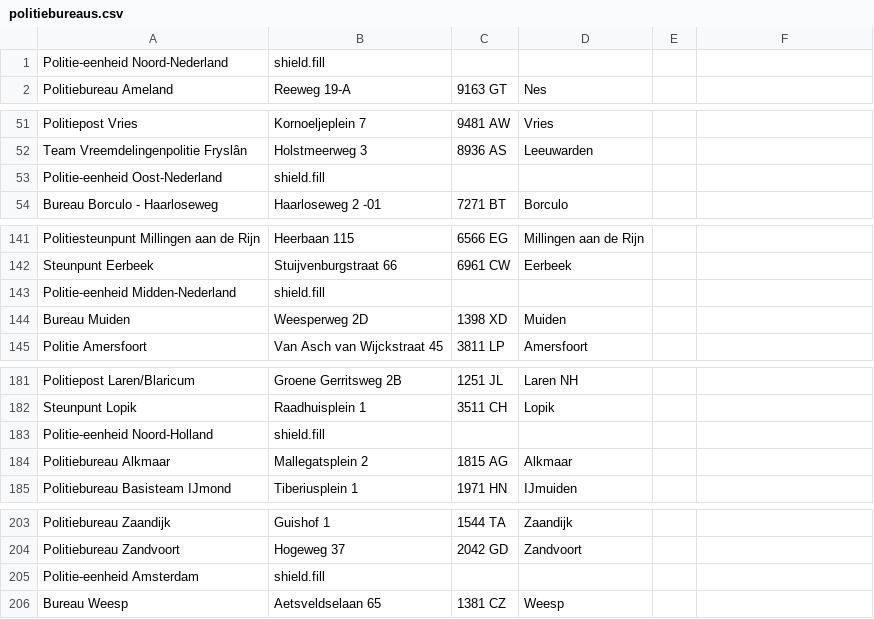
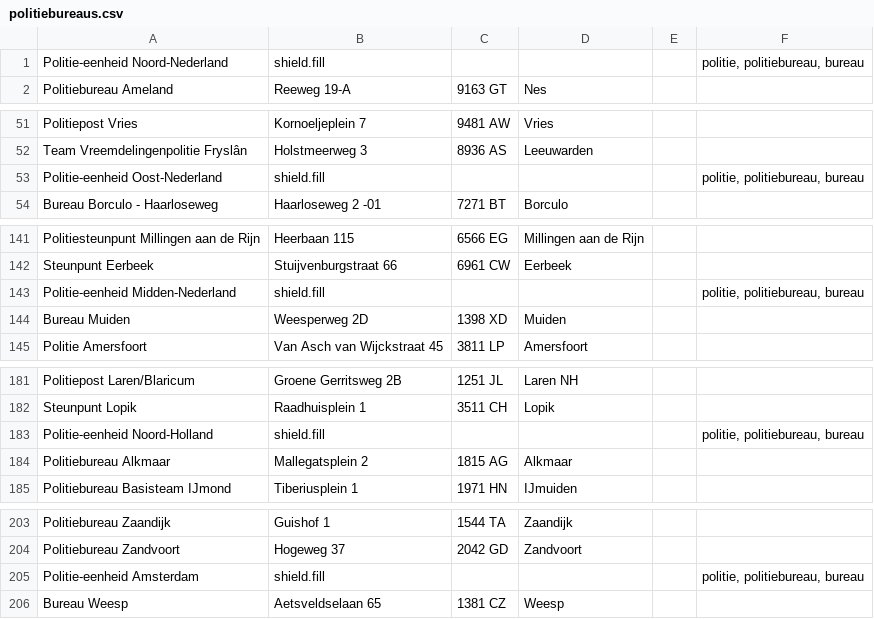
Before and after one commit to Cyberlawyer84/appsvooradvocaten.nl, a CSV file: afstanden/csv/politiebureaus.csv, drawn as a sheet; only a part is shown, gaps mark what is left out; the diff covers the shown part only.

```diff
--- a/afstanden/csv/politiebureaus.csv
+++ b/afstanden/csv/politiebureaus.csv
@@ -1,2 +1,2 @@
-Politie-eenheid Noord-Nederland;shield.fill;;;
+Politie-eenheid Noord-Nederland;shield.fill;;;;politie, politiebureau, bureau
 Politiebureau Ameland;Reeweg 19-A;9163 GT;Nes;
@@ -52,3 +52,3 @@ Politiepost Vries;Kornoeljeplein 7;9481 AW;Vries;
 Team Vreemdelingenpolitie Fryslân;Holstmeerweg 3;8936 AS;Leeuwarden;
-Politie-eenheid Oost-Nederland;shield.fill;;;
+Politie-eenheid Oost-Nederland;shield.fill;;;;politie, politiebureau, bureau
 Bureau Borculo - Haarloseweg;Haarloseweg 2 -01;7271 BT;Borculo;
@@ -142,3 +142,3 @@ Politiesteunpunt Millingen aan de Rijn;Heerbaan 115;6566 EG;Millingen aan de Rij
 Steunpunt Eerbeek;Stuijvenburgstraat 66;6961 CW;Eerbeek;
-Politie-eenheid Midden-Nederland;shield.fill;;;
+Politie-eenheid Midden-Nederland;shield.fill;;;;politie, politiebureau, bureau
 Bureau Muiden;Weesperweg 2D;1398 XD;Muiden;
@@ -182,3 +182,3 @@ Politiepost Laren/Blaricum;Groene Gerritsweg 2B;1251 JL;Laren NH;
 Steunpunt Lopik;Raadhuisplein 1;3511 CH;Lopik;
-Politie-eenheid Noord-Holland;shield.fill;;;
+Politie-eenheid Noord-Holland;shield.fill;;;;politie, politiebureau, bureau
 Politiebureau Alkmaar;Mallegatsplein 2;1815 AG;Alkmaar;
@@ -204,3 +204,3 @@ Politiebureau Zaandijk;Guishof 1;1544 TA;Zaandijk;
 Politiebureau Zandvoort;Hogeweg 37;2042 GD;Zandvoort;
-Politie-eenheid Amsterdam;shield.fill;;;
+Politie-eenheid Amsterdam;shield.fill;;;;politie, politiebureau, bureau
 Bureau Weesp;Aetsveldselaan 65;1381 CZ;Weesp;
```
Also changed, not shown: 5 edited cells elsewhere in this file, afstanden/csv/detentie-klinieken.csv, afstanden/csv/rechtbanken-gerechten.csv, 1 other file.
